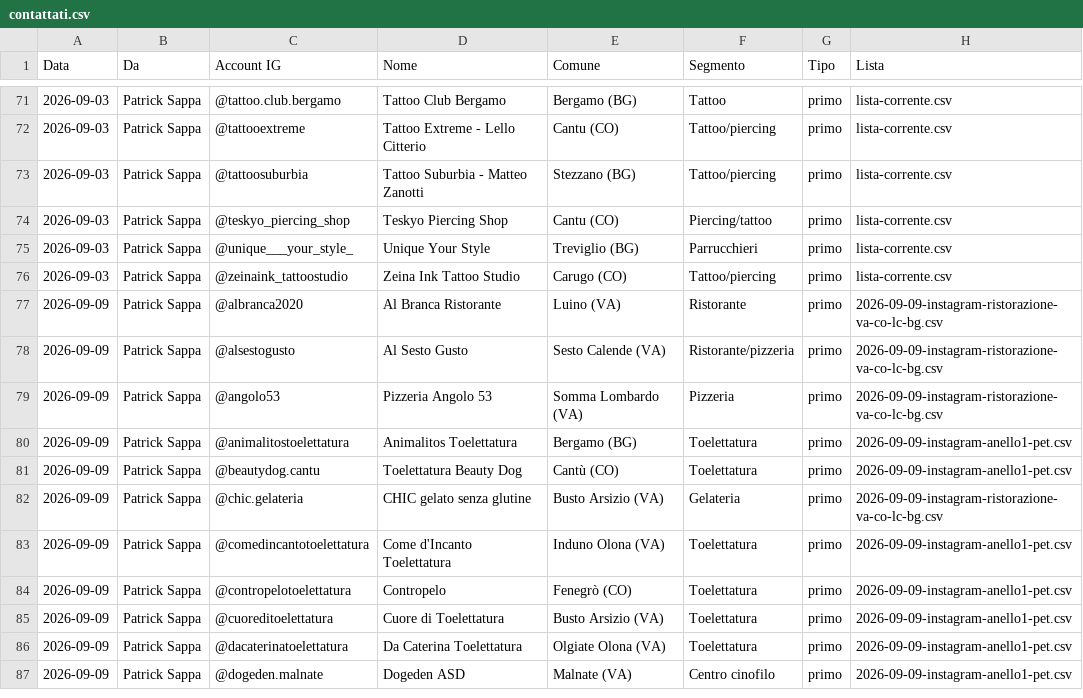
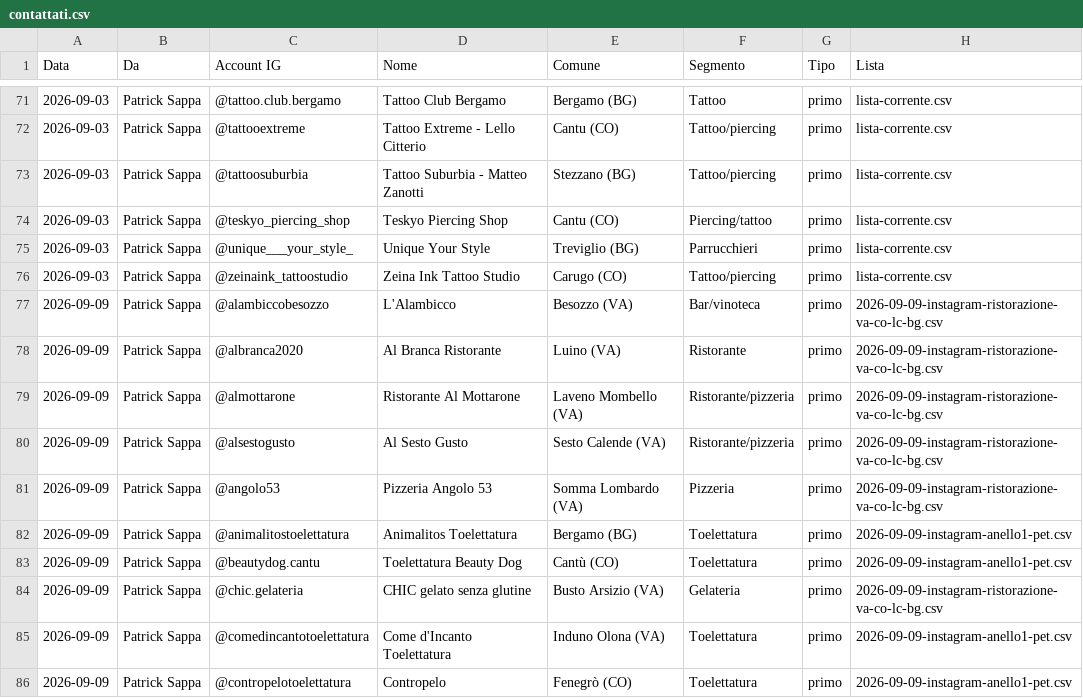
Before and after one commit to Nixo999/denki-brain, a CSV file: 02-Sales/liste/contattati.csv, drawn as a sheet; only a part is shown, gaps mark what is left out; the shorter side is filled out with more unchanged rows; the diff covers the shown part only; the diff names each change by its address in the sheet, - before the commit and + after, or states it on an @@ line.

```diff
--- a/02-Sales/liste/contattati.csv
+++ b/02-Sales/liste/contattati.csv
+row 77: 2026-09-09 | Patrick Sappa | @alambiccobesozzo | L'Alambicco | Besozzo (VA) | Bar/vinoteca | primo | 2026-09-09-instagram-ristorazione-va-co-lc-bg.csv
+row 79: 2026-09-09 | Patrick Sappa | @almottarone | Ristorante Al Mottarone | Laveno Mombello (VA) | Ristorante/pizzeria | primo | 2026-09-09-instagram-ristorazione-va-co-lc-bg.csv
```
Also changed, not shown: 23 added rows elsewhere in this file.
